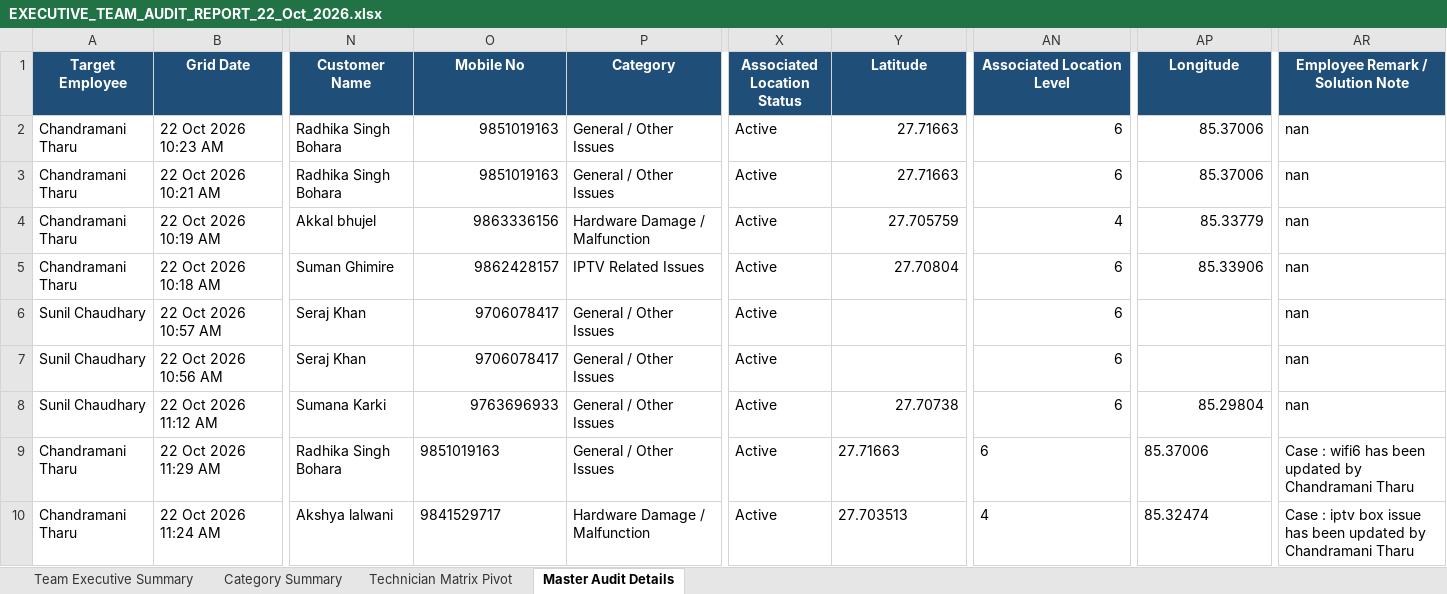
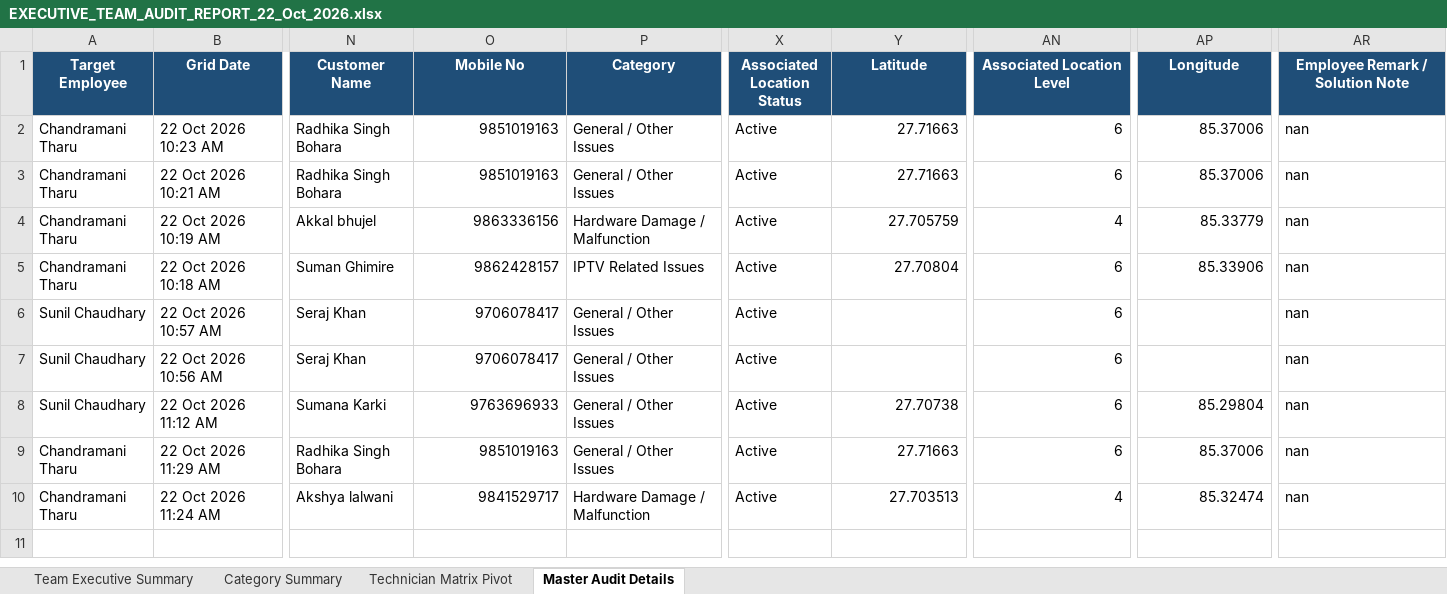
Before and after one commit to pradeepneupane10/employee-audit-app, an Excel workbook: EXECUTIVE_TEAM_AUDIT_REPORT_22_Oct_2026.xlsx, sheet Master Audit Details, drawn as a sheet; only a part is shown, gaps mark what is left out; values as stored, in another font and other column widths than the file's, no borders; the diff names each change by its address in the sheet, - before the commit and + after, or states it on an @@ line.

```diff
--- a/EXECUTIVE_TEAM_AUDIT_REPORT_22_Oct_2026.xlsx (sheet Master Audit Details)
+++ b/EXECUTIVE_TEAM_AUDIT_REPORT_22_Oct_2026.xlsx (sheet Master Audit Details)
-O9:O10 alignment: left
+O9:O10 alignment: right
-Y9:Y10 alignment: left
+Y9:Y10 alignment: right
-AN9:AN10 alignment: left
+AN9:AN10 alignment: right
-AP9:AP10 alignment: left
+AP9:AP10 alignment: right
-AR9 (Employee Remark / Solution Note): Case : wifi6 has been updated by Chandramani Tharu
+AR9 (Employee Remark / Solution Note): nan
-AR10 (Employee Remark / Solution Note): Case : iptv box issue has been updated by Chandramani Tharu
+AR10 (Employee Remark / Solution Note): nan
```
Also changed, not shown: audit_report_ALL_TEAM_22_Oct_2026.xlsx, 1 other file.
